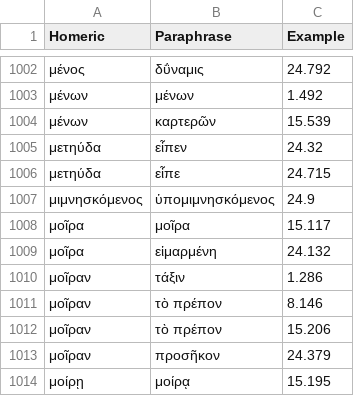
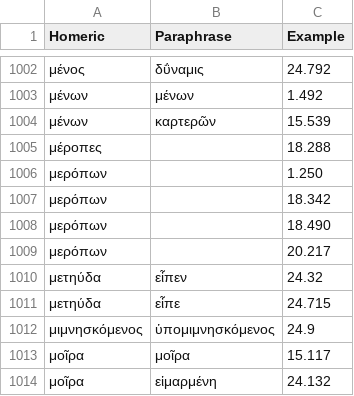
Before and after one commit to neelsmith/paraphrases, a CSV file: collections/lexicalComparison.csv, drawn as a sheet; only a part is shown, gaps mark what is left out; the shorter side is filled out with more unchanged rows; the diff names each change by its address in the sheet, - before the commit and + after, or states it on an @@ line.

Commit message:
Update lexicalComparison.csv

```diff
--- a/collections/lexicalComparison.csv
+++ b/collections/lexicalComparison.csv
+row 1005: μέροπες |  | 18.288
+row 1006: μερόπων |  | 1.250
+row 1007: μερόπων |  | 18.342
+row 1008: μερόπων |  | 18.490
+row 1009: μερόπων |  | 20.217
```
